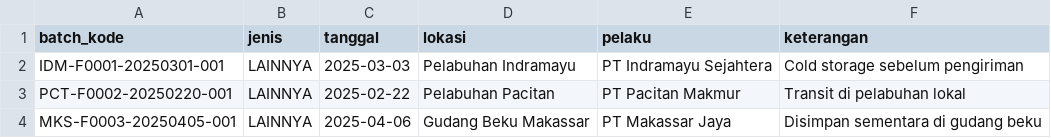
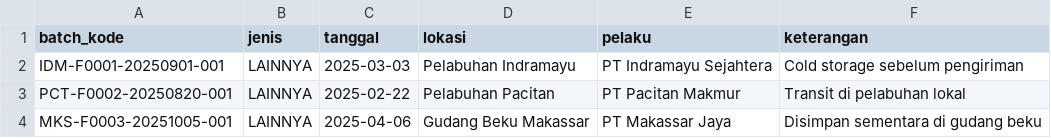
Before and after one commit to pandora-hackathon/jejak-air, a CSV file: data/activities.csv, drawn as a sheet.

```diff
--- a/data/activities.csv
+++ b/data/activities.csv
@@ -1,4 +1,4 @@
 batch_kode,jenis,tanggal,lokasi,pelaku,keterangan
-IDM-F0001-20250301-001,LAINNYA,2025-03-03,Pelabuhan Indramayu,PT Indramayu Sejahtera,Cold storage sebelum pengiriman
-PCT-F0002-20250220-001,LAINNYA,2025-02-22,Pelabuhan Pacitan,PT Pacitan Makmur,Transit di pelabuhan lokal
-MKS-F0003-20250405-001,LAINNYA,2025-04-06,Gudang Beku Makassar,PT Makassar Jaya,Disimpan sementara di gudang beku
+IDM-F0001-20250901-001,LAINNYA,2025-03-03,Pelabuhan Indramayu,PT Indramayu Sejahtera,Cold storage sebelum pengiriman
+PCT-F0002-20250820-001,LAINNYA,2025-02-22,Pelabuhan Pacitan,PT Pacitan Makmur,Transit di pelabuhan lokal
+MKS-F0003-20251005-001,LAINNYA,2025-04-06,Gudang Beku Makassar,PT Makassar Jaya,Disimpan sementara di gudang beku
```
Also changed, not shown: data/batches.csv, data/lab_tests.csv, 10 other files.
